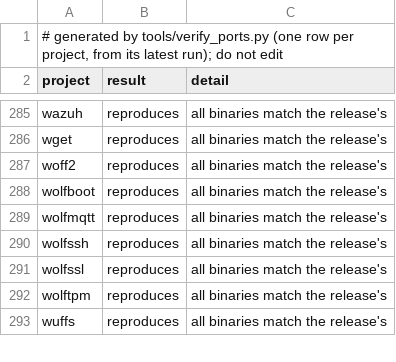
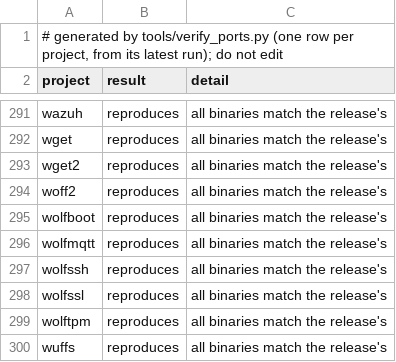
Before and after one commit to FreeREAC/oss-verify, a TSV file: tools/seeds/builds.tsv, drawn as a sheet; only a part is shown, gaps mark what is left out; the diff covers the shown part only.

Commit message:
Ported builds: 310 of 312 reproduce
The last seven checks are done. openssl, re-checked alone with the builder that gives a ported
target the release's compiler path, now reproduces all 136 of its binaries. arrow, libarchive,
open62541, openssh, skia and wget2 reproduce too. 310 of the 312 seedable projects reproduce every
binary of all four builds, 3,152 in all; varnish fails and numactl is not ported. 57 of the checks
were made with the builder as it is now, the others with earlier versions, whose changes since do
not touch what those projects compile and link.

tools/seeds/<name>/ gains the seven ports, each regenerated and compared with the checked files
first. docs/exit-codes.md says where counting mode is asked for.

```diff
--- a/tools/seeds/builds.tsv
+++ b/tools/seeds/builds.tsv
@@ -286,2 +292,3 @@ wazuh	reproduces	all binaries match the release's
 wget	reproduces	all binaries match the release's
+wget2	reproduces	all binaries match the release's
 woff2	reproduces	all binaries match the release's
```
Also changed, not shown: 6 added rows elsewhere in this file, docs/seeded-projects.tsv, 25 other files.
